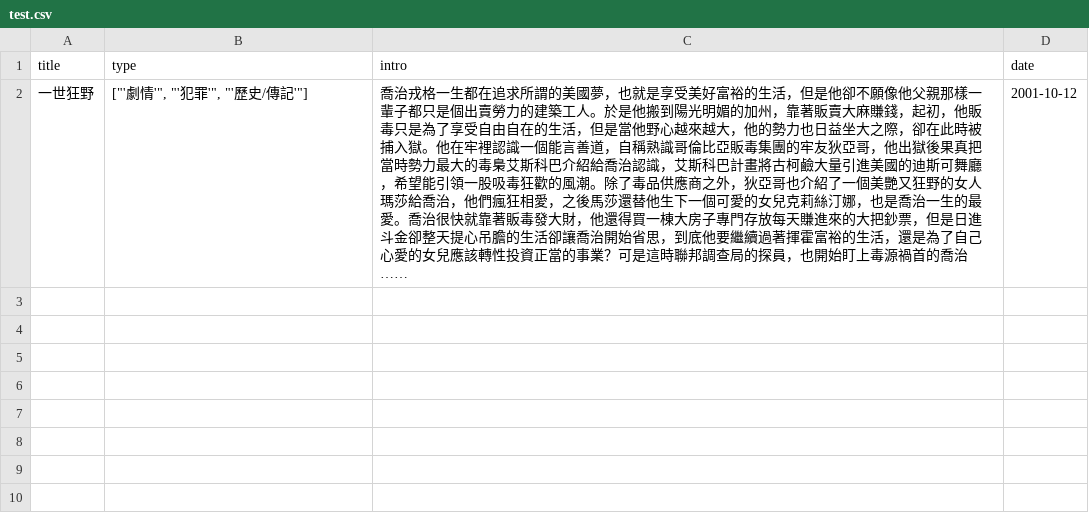
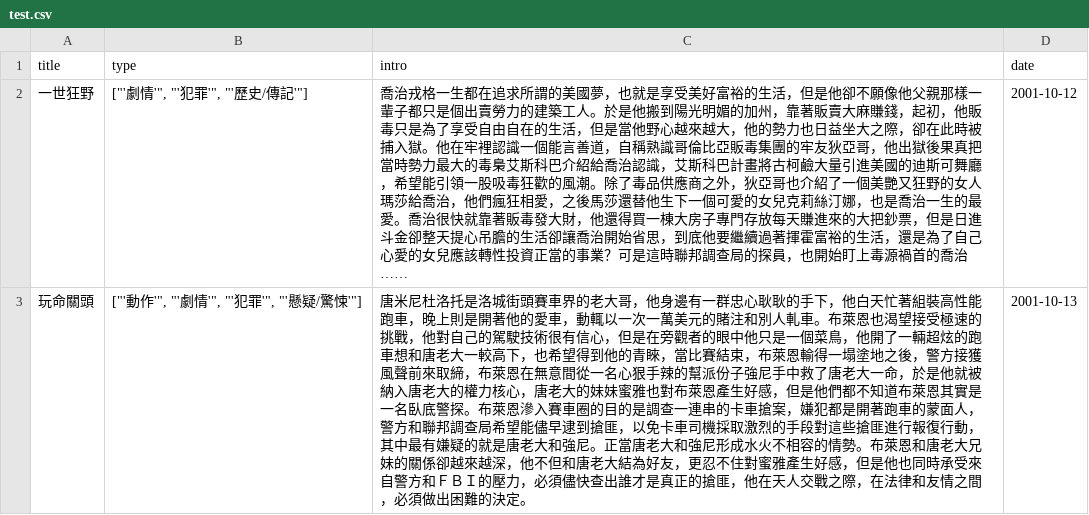
Before and after one commit to kuan-07/NLP, a CSV file: HW02/test.csv, drawn as a sheet.

Commit message:
Second Commit

```diff
--- a/HW02/test.csv
+++ b/HW02/test.csv
@@ -2 +2,2 @@
 一世狂野,"[""'劇情'"", ""'犯罪'"", ""'歷史/傳記'""]",喬治戎格一生都在追求所謂的美國夢，也就是享受美好富裕的生活，但是他卻不願像他父親那樣一輩子都只是個出賣勞力的建築工人。於是他搬到陽光明媚的加州，靠著販賣大麻賺錢，起初，他販毒只是為了享受自由自在的生活，但是當他野心越來越大，他的勢力也日益坐大之際，卻在此時被捕入獄。他在牢裡認識一個能言善道，自稱熟識哥倫比亞販毒集團的牢友狄亞哥，他出獄後果真把當時勢力最大的毒梟艾斯科巴介紹給喬治認識，艾斯科巴計畫將古柯鹼大量引進美國的迪斯可舞廳，希望能引領一股吸毒狂歡的風潮。除了毒品供應商之外，狄亞哥也介紹了一個美艷又狂野的女人瑪莎給喬治，他們瘋狂相愛，之後馬莎還替他生下一個可愛的女兒克莉絲汀娜，也是喬治一生的最愛。喬治很快就靠著販毒發大財，他還得買一棟大房子專門存放每天賺進來的大把鈔票，但是日進斗金卻整天提心吊膽的生活卻讓喬治開始省思，到底他要繼續過著揮霍富裕的生活，還是為了自己心愛的女兒應該轉性投資正當的事業？可是這時聯邦調查局的探員，也開始盯上毒源禍首的喬治……,2001-10-12
+玩命關頭,"[""'動作'"", ""'劇情'"", ""'犯罪'"", ""'懸疑/驚悚'""]",唐米尼杜洛托是洛城街頭賽車界的老大哥，他身邊有一群忠心耿耿的手下，他白天忙著組裝高性能跑車，晚上則是開著他的愛車，動輒以一次一萬美元的賭注和別人軋車。布萊恩也渴望接受極速的挑戰，他對自己的駕駛技術很有信心，但是在旁觀者的眼中他只是一個菜鳥，他開了一輛超炫的跑車想和唐老大一較高下，也希望得到他的青睞，當比賽結束，布萊恩輸得一塌塗地之後，警方接獲風聲前來取締，布萊恩在無意間從一名心狠手辣的幫派份子強尼手中救了唐老大一命，於是他就被納入唐老大的權力核心，唐老大的妹妹蜜雅也對布萊恩產生好感，但是他們都不知道布萊恩其實是一名臥底警探。布萊恩滲入賽車圈的目的是調查一連串的卡車搶案，嫌犯都是開著跑車的蒙面人，警方和聯邦調查局希望能儘早逮到搶匪，以免卡車司機採取激烈的手段對這些搶匪進行報復行動，其中最有嫌疑的就是唐老大和強尼。正當唐老大和強尼形成水火不相容的情勢。布萊恩和唐老大兄妹的關係卻越來越深，他不但和唐老大結為好友，更忍不住對蜜雅產生好感，但是他也同時承受來自警方和ＦＢＩ的壓力，必須儘快查出誰才是真正的搶匪，他在天人交戰之際，在法律和友情之間，必須做出困難的決定。,2001-10-13
```
